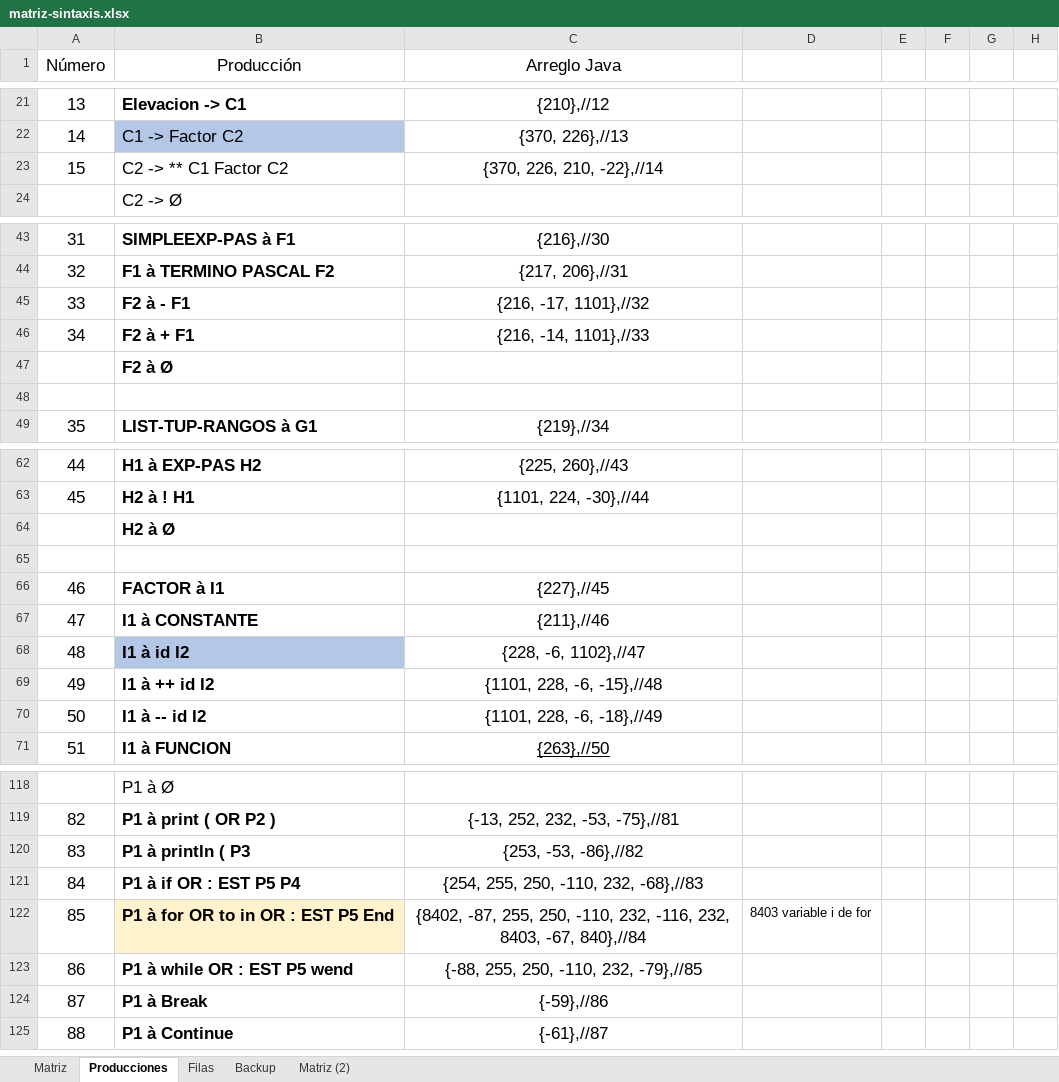
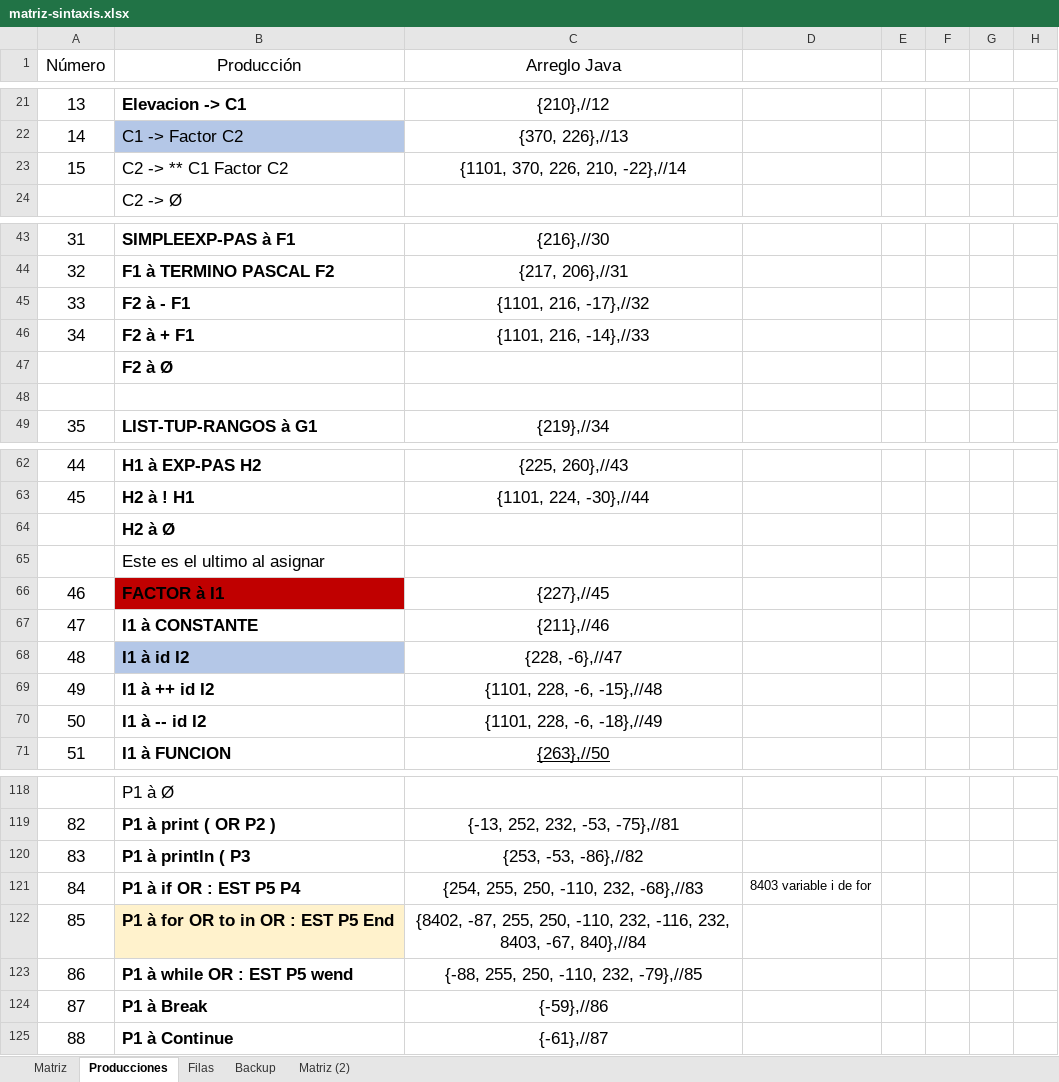
Before and after one commit to marcoalex98/Compilador, an Excel workbook: matriz-sintaxis.xlsx, sheet Producciones, drawn as a sheet; only a part is shown, gaps mark what is left out; values as stored, in another font and other column widths than the file's, no borders; the diff covers the shown part only; the diff names each change by its address in the sheet, - before the commit and + after, or states it on an @@ line.

```diff
--- a/matriz-sintaxis.xlsx (sheet Producciones)
+++ b/matriz-sintaxis.xlsx (sheet Producciones)
-C23 (Arreglo Java): {370, 226, 210, -22},//14
+C23 (Arreglo Java): {1101, 370, 226, 210, -22},//14
-C45 (Arreglo Java): {216, -17, 1101},//32
+C45 (Arreglo Java): {1101, 216, -17},//32
-C46 (Arreglo Java): {216, -14, 1101},//33
+C46 (Arreglo Java): {1101, 216, -14},//33
-B65 (Producción): (empty)
+B65 (Producción): Este es el ultimo al asignar
-B66 fill: none
+B66 fill: #C00000
-C68 (Arreglo Java): {228, -6, 1102},//47
+C68 (Arreglo Java): {228, -6},//47
-D121: (empty)
+D121: 8403 variable i de for
-D122: 8403 variable i de for
+D122: (empty)
```
Also changed, not shown: 16 edited cells and cell formats elsewhere in this sheet, 29 other files.
